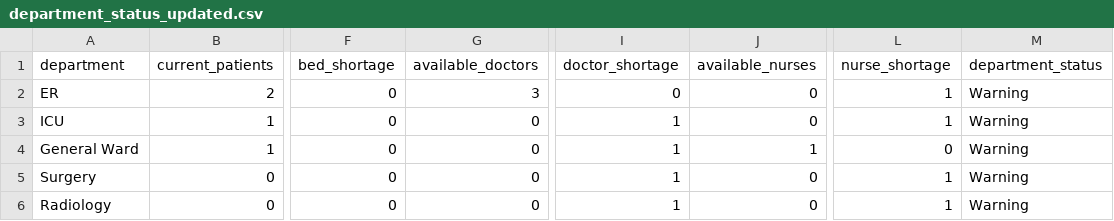
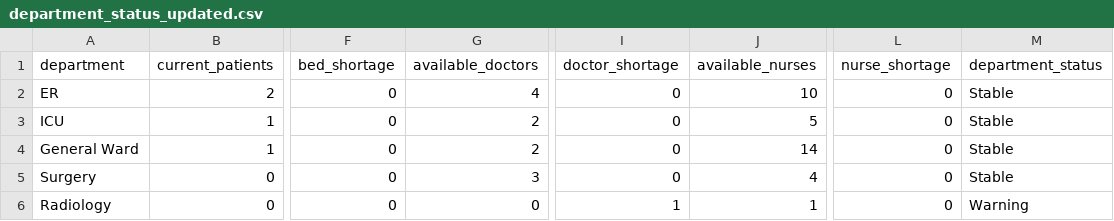
Before and after one commit to boabdu08/Hro-ps-ai, a CSV file: data/updated_exports/department_status_updated.csv, drawn as a sheet; only a part is shown, gaps mark what is left out; the diff names each change by its address in the sheet, - before the commit and + after, or states it on an @@ line.

```diff
--- a/data/updated_exports/department_status_updated.csv
+++ b/data/updated_exports/department_status_updated.csv
-G2 (available_doctors): 3
+G2 (available_doctors): 4
-J2 (available_nurses): 0
+J2 (available_nurses): 10
-L2:L3 (nurse_shortage): 1
+L2:L3 (nurse_shortage): 0
-M2:M5 (department_status): Warning
+M2:M5 (department_status): Stable
-G3:G4 (available_doctors): 0
+G3:G4 (available_doctors): 2
-I3:I5 (doctor_shortage): 1
+I3:I5 (doctor_shortage): 0
-J3 (available_nurses): 0
+J3 (available_nurses): 5
-J4 (available_nurses): 1
+J4 (available_nurses): 14
-G5 (available_doctors): 0
+G5 (available_doctors): 3
-J5 (available_nurses): 0
+J5 (available_nurses): 4
-L5:L6 (nurse_shortage): 1
+L5:L6 (nurse_shortage): 0
-J6 (available_nurses): 0
+J6 (available_nurses): 1
```
Also changed, not shown: data/updated_exports/appointments_updated.csv, data/updated_exports/or_bookings.csv, 7 other files.
